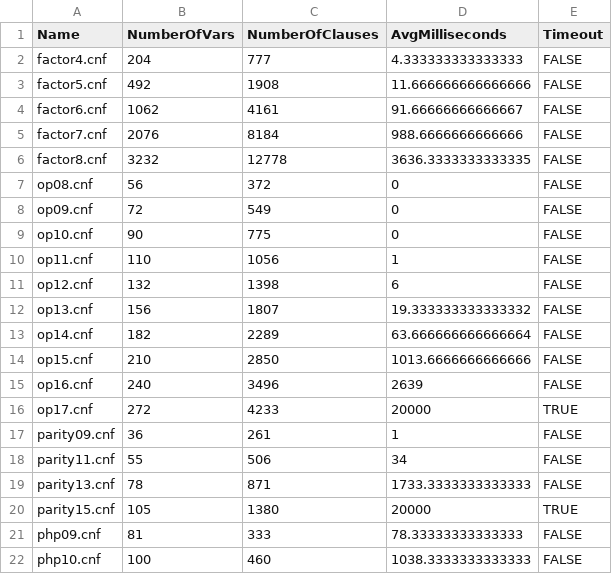
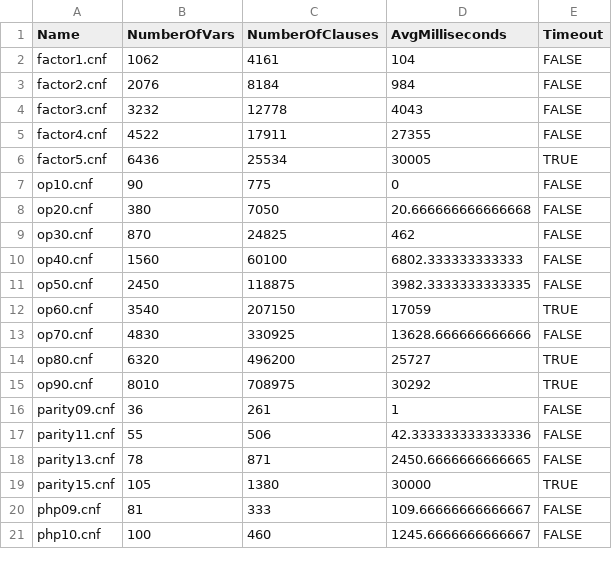
Before and after one commit to ARomppainen/sat-solver, a CSV file: src/SatSolver.Perf/results/max_heap.csv, drawn as a sheet; only a part is shown; the diff covers the shown part only.

```diff
--- a/src/SatSolver.Perf/results/max_heap.csv
+++ b/src/SatSolver.Perf/results/max_heap.csv
@@ -1,22 +1,21 @@
 Name;NumberOfVars;NumberOfClauses;AvgMilliseconds;Timeout
-factor4.cnf;204;777;4.333333333333333;FALSE
-factor5.cnf;492;1908;11.666666666666666;FALSE
-factor6.cnf;1062;4161;91.66666666666667;FALSE
-factor7.cnf;2076;8184;988.6666666666666;FALSE
-factor8.cnf;3232;12778;3636.3333333333335;FALSE
-op08.cnf;56;372;0;FALSE
-op09.cnf;72;549;0;FALSE
+factor1.cnf;1062;4161;104;FALSE
+factor2.cnf;2076;8184;984;FALSE
+factor3.cnf;3232;12778;4043;FALSE
+factor4.cnf;4522;17911;27355;FALSE
+factor5.cnf;6436;25534;30005;TRUE
 op10.cnf;90;775;0;FALSE
-op11.cnf;110;1056;1;FALSE
-op12.cnf;132;1398;6;FALSE
-op13.cnf;156;1807;19.333333333333332;FALSE
-op14.cnf;182;2289;63.666666666666664;FALSE
-op15.cnf;210;2850;1013.6666666666666;FALSE
-op16.cnf;240;3496;2639;FALSE
-op17.cnf;272;4233;20000;TRUE
+op20.cnf;380;7050;20.666666666666668;FALSE
+op30.cnf;870;24825;462;FALSE
+op40.cnf;1560;60100;6802.333333333333;FALSE
+op50.cnf;2450;118875;3982.3333333333335;FALSE
+op60.cnf;3540;207150;17059;TRUE
+op70.cnf;4830;330925;13628.666666666666;FALSE
+op80.cnf;6320;496200;25727;TRUE
+op90.cnf;8010;708975;30292;TRUE
 parity09.cnf;36;261;1;FALSE
-parity11.cnf;55;506;34;FALSE
-parity13.cnf;78;871;1733.3333333333333;FALSE
-parity15.cnf;105;1380;20000;TRUE
-php09.cnf;81;333;78.33333333333333;FALSE
-php10.cnf;100;460;1038.3333333333333;FALSE
+parity11.cnf;55;506;42.333333333333336;FALSE
+parity13.cnf;78;871;2450.6666666666665;FALSE
+parity15.cnf;105;1380;30000;TRUE
+php09.cnf;81;333;109.66666666666667;FALSE
+php10.cnf;100;460;1245.6666666666667;FALSE
```
Also changed, not shown: 2 added rows, 6 removed rows and 21 edited cells elsewhere in this file, src/SatSolver.Perf/results/baseline.csv, src/SatSolver.Perf/results/max_heap_plus_wl_V2.csv, 8 other files.
